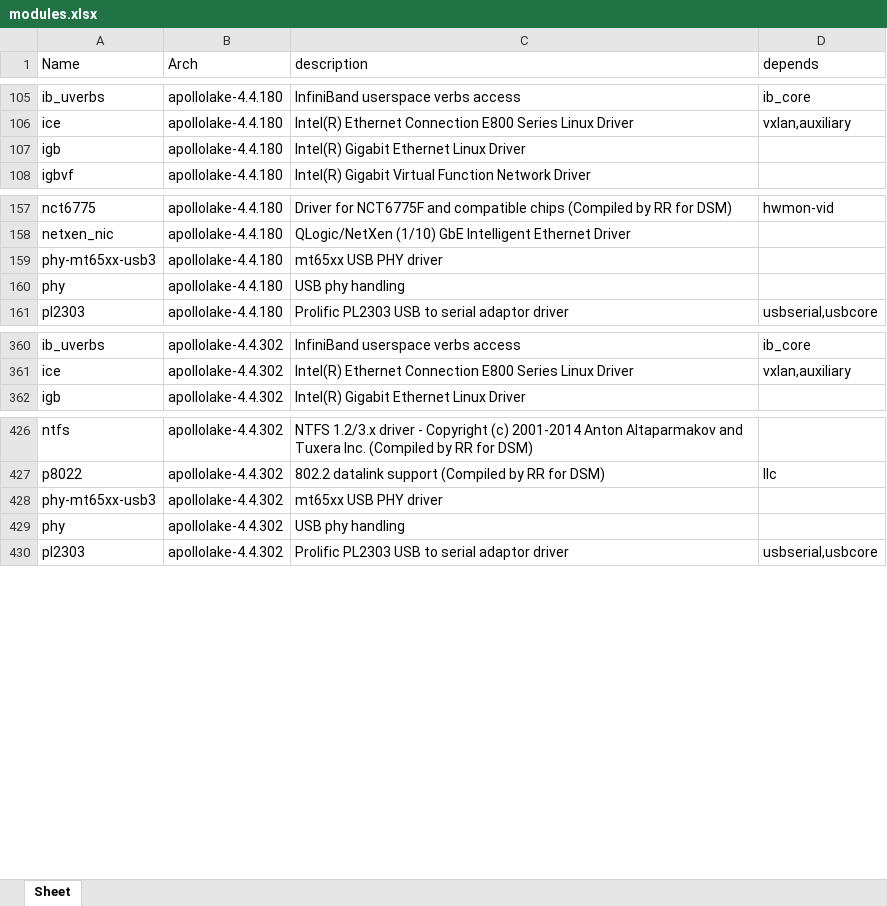
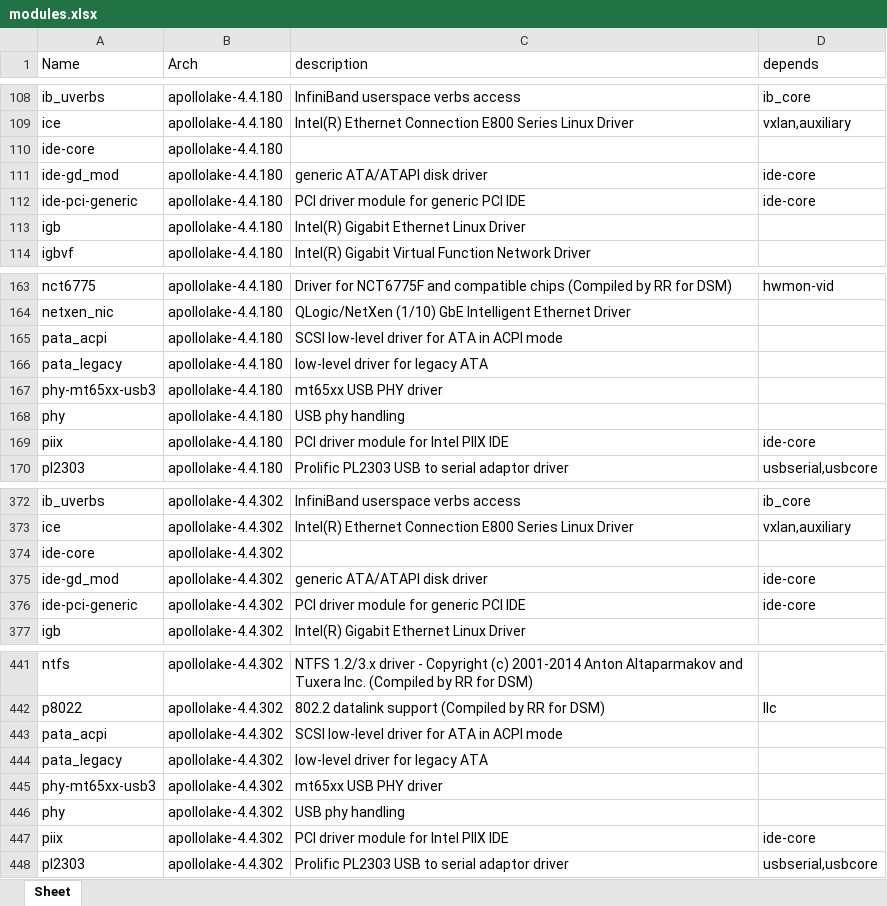
Before and after one commit to RROrg/rr, an Excel workbook: docs/modules.xlsx, sheet Sheet, drawn as a sheet; only a part is shown, gaps mark what is left out; values as stored, in another font and other column widths than the file's, no borders; the diff covers the shown part only; the diff names each change by its address in the sheet, - before the commit and + after, or states it on an @@ line.

```diff
--- a/docs/modules.xlsx (sheet Sheet)
+++ b/docs/modules.xlsx (sheet Sheet)
+row 110: ide-core | apollolake-4.4.180
+row 111: ide-gd_mod | apollolake-4.4.180 | generic ATA/ATAPI disk driver | ide-core
+row 112: ide-pci-generic | apollolake-4.4.180 | PCI driver module for generic PCI IDE | ide-core
+row 165: pata_acpi | apollolake-4.4.180 | SCSI low-level driver for ATA in ACPI mode
+row 166: pata_legacy | apollolake-4.4.180 | low-level driver for legacy ATA
+row 169: piix | apollolake-4.4.180 | PCI driver module for Intel PIIX IDE | ide-core
+row 374: ide-core | apollolake-4.4.302
+row 375: ide-gd_mod | apollolake-4.4.302 | generic ATA/ATAPI disk driver | ide-core
+row 376: ide-pci-generic | apollolake-4.4.302 | PCI driver module for generic PCI IDE | ide-core
+row 443: pata_acpi | apollolake-4.4.302 | SCSI low-level driver for ATA in ACPI mode
+row 444: pata_legacy | apollolake-4.4.302 | low-level driver for legacy ATA
+row 447: piix | apollolake-4.4.302 | PCI driver module for Intel PIIX IDE | ide-core
```
Also changed, not shown: 186 added rows elsewhere in this sheet, docs/addons.xlsx, docs/models.xlsx, 2 other files.
